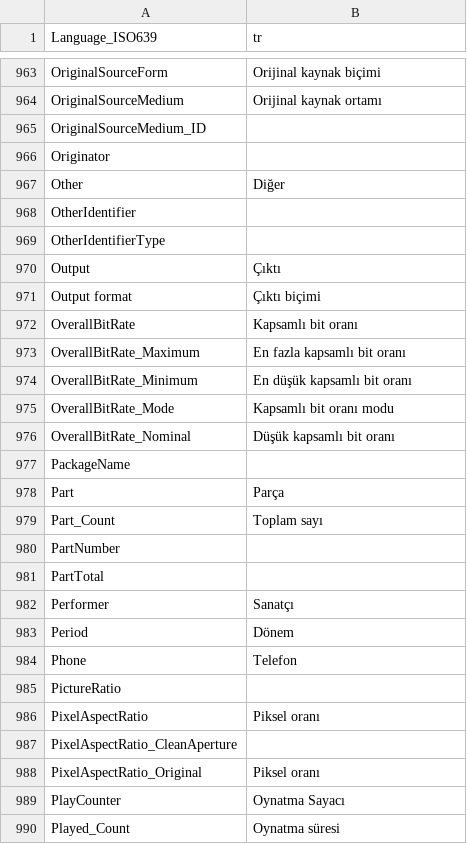
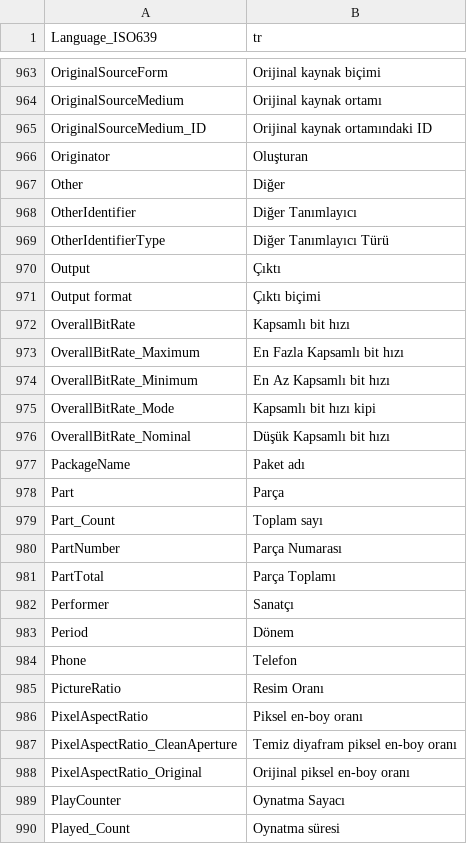
Before and after one commit to Aleksoid1978/MPC-BE, a CSV file: src/ExtLib/MediaInfo/Language/tr.csv, drawn as a sheet; only a part is shown, gaps mark what is left out; the diff covers the shown part only.

```diff
--- a/src/ExtLib/MediaInfo/Language/tr.csv
+++ b/src/ExtLib/MediaInfo/Language/tr.csv
@@ -964,19 +964,19 @@ OriginalSourceForm;Orijinal kaynak biçimi
 OriginalSourceMedium;Orijinal kaynak ortamı
-OriginalSourceMedium_ID;
-Originator;
+OriginalSourceMedium_ID;Orijinal kaynak ortamındaki ID
+Originator;Oluşturan
 Other;Diğer
-OtherIdentifier;
-OtherIdentifierType;
+OtherIdentifier;Diğer Tanımlayıcı
+OtherIdentifierType;Diğer Tanımlayıcı Türü
 Output;Çıktı
 Output format;Çıktı biçimi
-OverallBitRate;Kapsamlı bit oranı
-OverallBitRate_Maximum;En fazla kapsamlı bit oranı
-OverallBitRate_Minimum;En düşük kapsamlı bit oranı
-OverallBitRate_Mode;Kapsamlı bit oranı modu
-OverallBitRate_Nominal;Düşük kapsamlı bit oranı
-PackageName;
+OverallBitRate;Kapsamlı bit hızı
+OverallBitRate_Maximum;En Fazla Kapsamlı bit hızı
+OverallBitRate_Minimum;En Az Kapsamlı bit hızı
+OverallBitRate_Mode;Kapsamlı bit hızı kipi
+OverallBitRate_Nominal;Düşük Kapsamlı bit hızı
+PackageName;Paket adı
 Part;Parça
 Part_Count;Toplam sayı
-PartNumber;
-PartTotal;
+PartNumber;Parça Numarası
+PartTotal;Parça Toplamı
 Performer;Sanatçı
@@ -984,6 +984,6 @@ Period;Dönem
 Phone;Telefon
-PictureRatio;
-PixelAspectRatio;Piksel oranı
-PixelAspectRatio_CleanAperture;
-PixelAspectRatio_Original;Piksel oranı
+PictureRatio;Resim Oranı
+PixelAspectRatio;Piksel en-boy oranı
+PixelAspectRatio_CleanAperture;Temiz diyafram piksel en-boy oranı
+PixelAspectRatio_Original;Orijinal piksel en-boy oranı
 PlayCounter;Oynatma Sayacı
```
Also changed, not shown: 12 added rows and 166 edited cells elsewhere in this file, src/ExtLib/MediaInfo/Language/be.csv, src/ExtLib/MediaInfo/Language/ca.csv, 31 other files.
